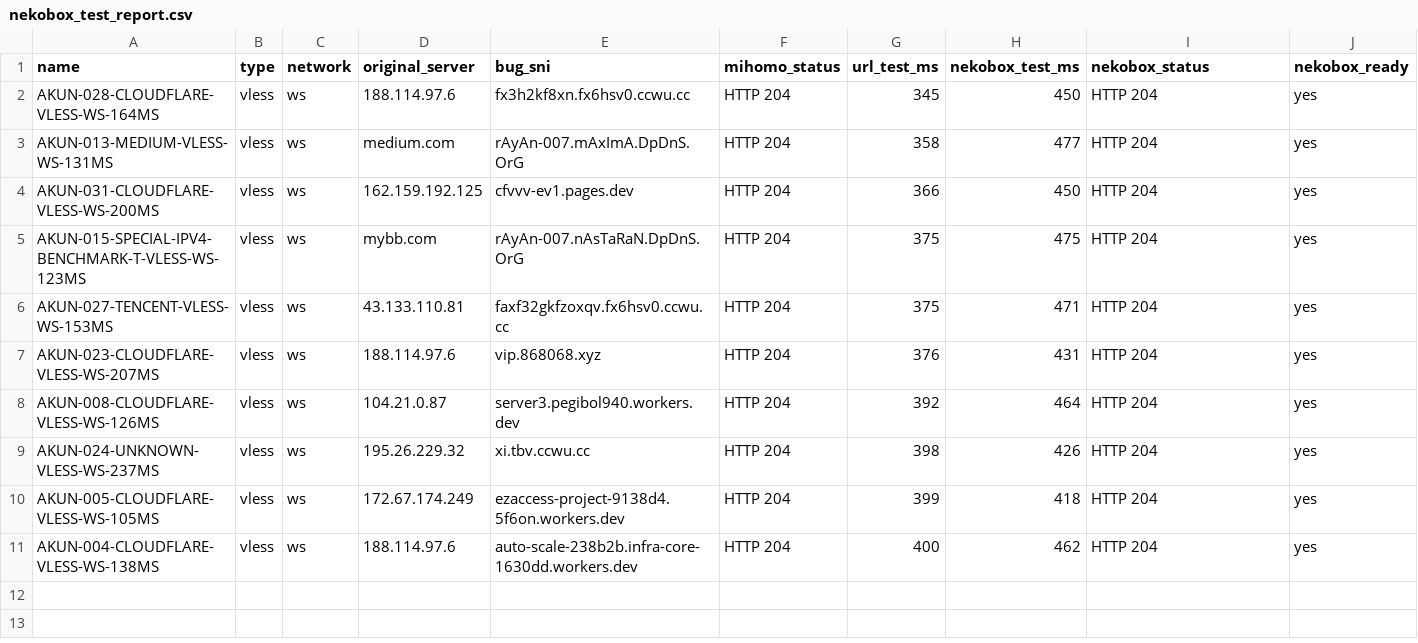
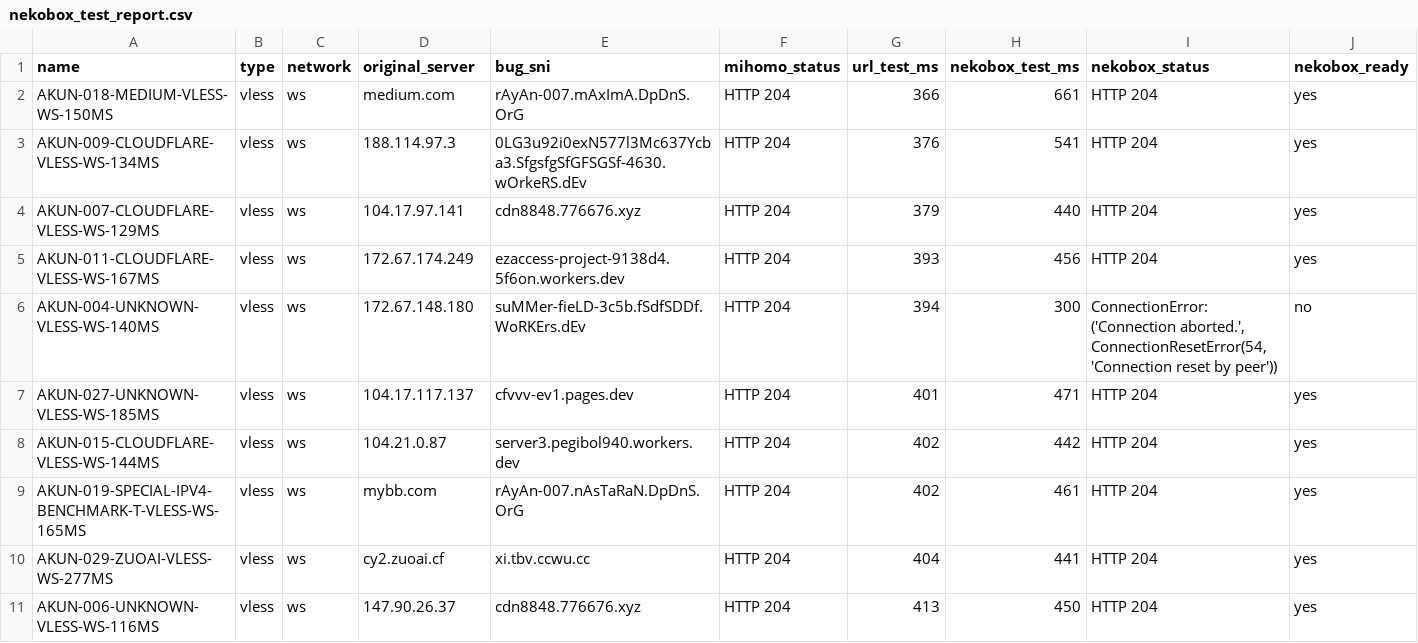
Before and after one commit to adiorany3/AkunYaml, a CSV file: nekobox_test_report.csv, drawn as a sheet.

```diff
--- a/nekobox_test_report.csv
+++ b/nekobox_test_report.csv
@@ -1,11 +1,11 @@
 name,type,network,original_server,bug_sni,mihomo_status,url_test_ms,nekobox_test_ms,nekobox_status,nekobox_ready
-AKUN-028-CLOUDFLARE-VLESS-WS-164MS,vless,ws,188.114.97.6,fx3h2kf8xn.fx6hsv0.ccwu.cc,HTTP 204,345,450,HTTP 204,yes
-AKUN-013-MEDIUM-VLESS-WS-131MS,vless,ws,medium.com,rAyAn-007.mAxImA.DpDnS.OrG,HTTP 204,358,477,HTTP 204,yes
-AKUN-031-CLOUDFLARE-VLESS-WS-200MS,vless,ws,162.159.192.125,cfvvv-ev1.pages.dev,HTTP 204,366,450,HTTP 204,yes
-AKUN-015-SPECIAL-IPV4-BENCHMARK-T-VLESS-WS-123MS,vless,ws,mybb.com,rAyAn-007.nAsTaRaN.DpDnS.OrG,HTTP 204,375,475,HTTP 204,yes
-AKUN-027-TENCENT-VLESS-WS-153MS,vless,ws,43.133.110.81,faxf32gkfzoxqv.fx6hsv0.ccwu.cc,HTTP 204,375,471,HTTP 204,yes
-AKUN-023-CLOUDFLARE-VLESS-WS-207MS,vless,ws,188.114.97.6,vip.868068.xyz,HTTP 204,376,431,HTTP 204,yes
-AKUN-008-CLOUDFLARE-VLESS-WS-126MS,vless,ws,104.21.0.87,server3.pegibol940.workers.dev,HTTP 204,392,464,HTTP 204,yes
-AKUN-024-UNKNOWN-VLESS-WS-237MS,vless,ws,195.26.229.32,xi.tbv.ccwu.cc,HTTP 204,398,426,HTTP 204,yes
-AKUN-005-CLOUDFLARE-VLESS-WS-105MS,vless,ws,172.67.174.249,ezaccess-project-9138d4.5f6on.workers.dev,HTTP 204,399,418,HTTP 204,yes
-AKUN-004-CLOUDFLARE-VLESS-WS-138MS,vless,ws,188.114.97.6,auto-scale-238b2b.infra-core-1630dd.workers.dev,HTTP 204,400,462,HTTP 204,yes
+AKUN-018-MEDIUM-VLESS-WS-150MS,vless,ws,medium.com,rAyAn-007.mAxImA.DpDnS.OrG,HTTP 204,366,661,HTTP 204,yes
+AKUN-009-CLOUDFLARE-VLESS-WS-134MS,vless,ws,188.114.97.3,0LG3u92i0exN577l3Mc637Ycba3.SfgsfgSfGFSGSf-4630.wOrkeRS.dEv,HTTP 204,376,541,HTTP 204,yes
+AKUN-007-CLOUDFLARE-VLESS-WS-129MS,vless,ws,104.17.97.141,cdn8848.776676.xyz,HTTP 204,379,440,HTTP 204,yes
+AKUN-011-CLOUDFLARE-VLESS-WS-167MS,vless,ws,172.67.174.249,ezaccess-project-9138d4.5f6on.workers.dev,HTTP 204,393,456,HTTP 204,yes
+AKUN-004-UNKNOWN-VLESS-WS-140MS,vless,ws,172.67.148.180,suMMer-fieLD-3c5b.fSdfSDDf.WoRKErs.dEv,HTTP 204,394,300,"ConnectionError: ('Connection aborted.', ConnectionResetError(54, 'Connection reset by peer'))",no
+AKUN-027-UNKNOWN-VLESS-WS-185MS,vless,ws,104.17.117.137,cfvvv-ev1.pages.dev,HTTP 204,401,471,HTTP 204,yes
+AKUN-015-CLOUDFLARE-VLESS-WS-144MS,vless,ws,104.21.0.87,server3.pegibol940.workers.dev,HTTP 204,402,442,HTTP 204,yes
+AKUN-019-SPECIAL-IPV4-BENCHMARK-T-VLESS-WS-165MS,vless,ws,mybb.com,rAyAn-007.nAsTaRaN.DpDnS.OrG,HTTP 204,402,461,HTTP 204,yes
+AKUN-029-ZUOAI-VLESS-WS-277MS,vless,ws,cy2.zuoai.cf,xi.tbv.ccwu.cc,HTTP 204,404,441,HTTP 204,yes
+AKUN-006-UNKNOWN-VLESS-WS-116MS,vless,ws,147.90.26.37,cdn8848.776676.xyz,HTTP 204,413,450,HTTP 204,yes
```
Also changed, not shown: openclash_compat_report.csv, urltest_report.csv, 14 other files.
